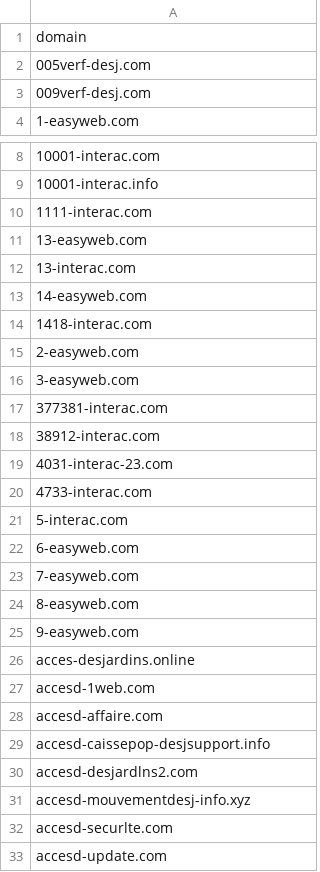
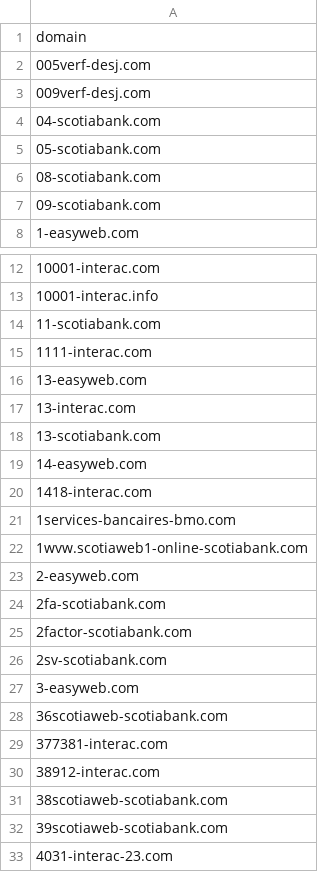
Before and after one commit to Phishcan/phishcan-data, a CSV file: api/banking/comprehensive_banking_phishing_domains.csv, drawn as a sheet; only a part is shown, gaps mark what is left out; the shorter side is filled out with more unchanged rows; the diff covers the shown part only.

Commit message:
Update phishing detection results - 2025-09-17_21-47-38

```diff
--- a/api/banking/comprehensive_banking_phishing_domains.csv
+++ b/api/banking/comprehensive_banking_phishing_domains.csv
@@ -3,2 +3,6 @@ domain
 009verf-desj.com
+04-scotiabank.com
+05-scotiabank.com
+08-scotiabank.com
+09-scotiabank.com
 1-easyweb.com
@@ -9,2 +13,3 @@ domain
 10001-interac.info
+11-scotiabank.com
 1111-interac.com
@@ -12,8 +17,17 @@ domain
 13-interac.com
+13-scotiabank.com
 14-easyweb.com
 1418-interac.com
+1services-bancaires-bmo.com
+1wvw.scotiaweb1-online-scotiabank.com
 2-easyweb.com
+2fa-scotiabank.com
+2factor-scotiabank.com
+2sv-scotiabank.com
 3-easyweb.com
+36scotiaweb-scotiabank.com
 377381-interac.com
 38912-interac.com
+38scotiaweb-scotiabank.com
+39scotiaweb-scotiabank.com
 4031-interac-23.com
```
Also changed, not shown: 32 added rows elsewhere in this file, api/government/comprehensive_government_phishing_domains.csv, api/utilities/comprehensive_utilities_phishing_domains.csv, 11 other files.
